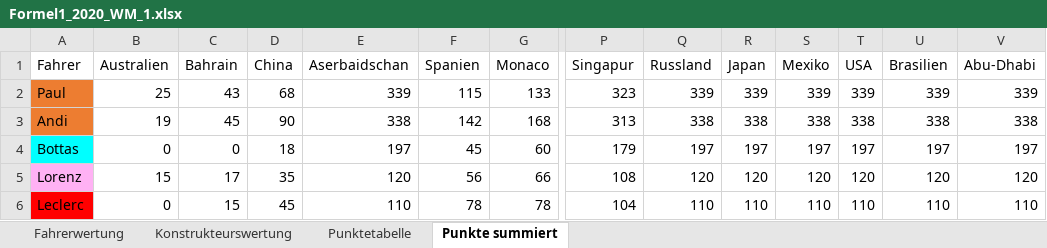
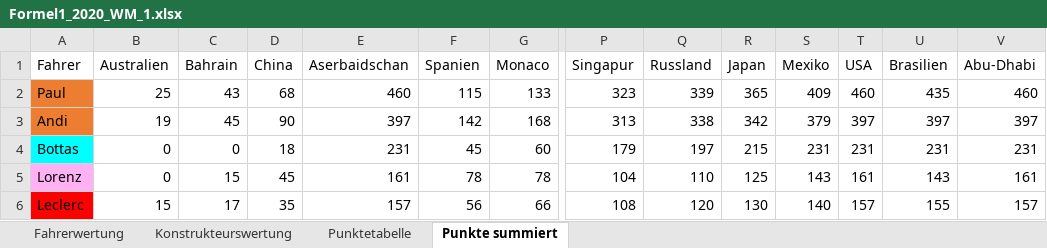
Before and after one commit to TK5-Tim/F1-virtualWC, an Excel workbook: seasons_excel/Formel1_2020_WM_1.xlsx, sheet Punkte summiert, drawn as a sheet; only a part is shown, gaps mark what is left out; values as stored, in another font and other column widths than the file's, no borders; charts and pictures not drawn; removed rows and columns are numbered as before the commit, all else as after; rows hold the shown columns only; the diff covers the shown part only; the diff names each change by its address in the sheet, - before the commit and + after, or states it on an @@ line.

```diff
--- a/seasons_excel/Formel1_2020_WM_1.xlsx (sheet Punkte summiert)
+++ b/seasons_excel/Formel1_2020_WM_1.xlsx (sheet Punkte summiert)
-E2 (Aserbaidschan): 339
+E2 (Aserbaidschan): 460
-R2 (Japan): 339
+R2 (Japan): 365
-S2 (Mexiko): 339
+S2 (Mexiko): 409
-T2 (USA): 339
+T2 (USA): 460
-U2 (Brasilien): 339
+U2 (Brasilien): 435
-V2 (Abu-Dhabi): 339
+V2 (Abu-Dhabi): 460
-E3 (Aserbaidschan): 338
+E3 (Aserbaidschan): 397
-R3 (Japan): 338
+R3 (Japan): 342
-S3 (Mexiko): 338
+S3 (Mexiko): 379
-T3 (USA): 338
+T3 (USA): 397
-U3 (Brasilien): 338
+U3 (Brasilien): 397
-V3 (Abu-Dhabi): 338
+V3 (Abu-Dhabi): 397
-E4 (Aserbaidschan): 197
+E4 (Aserbaidschan): 231
-R4 (Japan): 197
+R4 (Japan): 215
-S4 (Mexiko): 197
+S4 (Mexiko): 231
-T4 (USA): 197
+T4 (USA): 231
-U4 (Brasilien): 197
+U4 (Brasilien): 231
-V4 (Abu-Dhabi): 197
+V4 (Abu-Dhabi): 231
-row 5: Lorenz | 15 | 17 | 35 | 120 | 56 | 66 | 108 | 120 | 120 | 120 | 120 | 120 | 120
-A5 (Fahrer): Leclerc
+A5 (Fahrer): Lorenz
-A5 fill: #FF0000
+A5 fill: #FFB1F4
-E5 (Aserbaidschan): 110
+E5 (Aserbaidschan): 161
-R5 (Japan): 110
+R5 (Japan): 125
-S5 (Mexiko): 110
+S5 (Mexiko): 143
-T5 (USA): 110
+T5 (USA): 161
-U5 (Brasilien): 110
+U5 (Brasilien): 143
-V5 (Abu-Dhabi): 110
+V5 (Abu-Dhabi): 161
+row 6: Leclerc | 15 | 17 | 35 | 157 | 56 | 66 | 108 | 120 | 130 | 140 | 157 | 155 | 157
```
Also changed, not shown: 4 added rows, 4 removed rows, 44 edited cells and cell formats elsewhere in this sheet, sheet Fahrerwertung, formulas that keep their value, charts or pictures.
